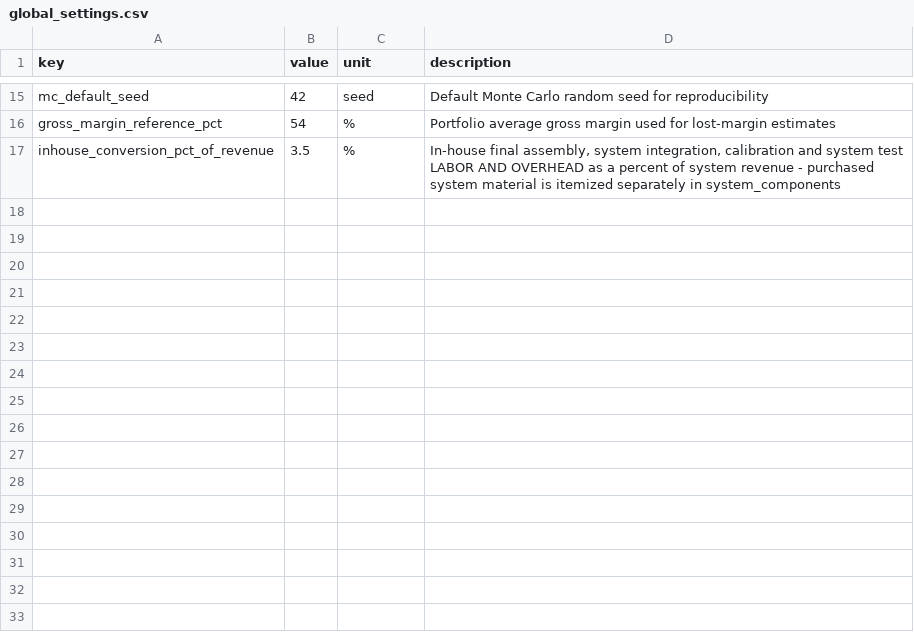
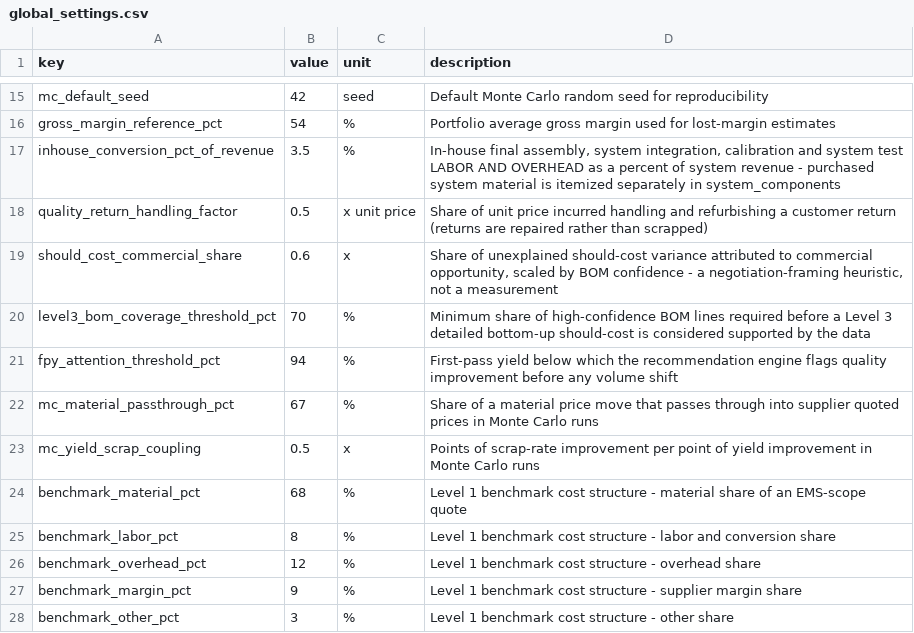
Before and after one commit to natalie-gendron/apex-ems-economics-studio, a CSV file: apex_ems_economics/data/sample/global_settings.csv, drawn as a sheet; only a part is shown, gaps mark what is left out.

```diff
--- a/apex_ems_economics/data/sample/global_settings.csv
+++ b/apex_ems_economics/data/sample/global_settings.csv
@@ -17 +17,12 @@ gross_margin_reference_pct,54,%,Portfolio average gross margin used for lost-mar
 inhouse_conversion_pct_of_revenue,3.5,%,"In-house final assembly, system integration, calibration and system test LABOR AND OVERHEAD as a percent of system revenue - purchased system material is itemized separately in system_components"
+quality_return_handling_factor,0.5,x unit price,Share of unit price incurred handling and refurbishing a customer return (returns are repaired rather than scrapped)
+should_cost_commercial_share,0.6,x,"Share of unexplained should-cost variance attributed to commercial opportunity, scaled by BOM confidence - a negotiation-framing heuristic, not a measurement"
+level3_bom_coverage_threshold_pct,70,%,Minimum share of high-confidence BOM lines required before a Level 3 detailed bottom-up should-cost is considered supported by the data
+fpy_attention_threshold_pct,94,%,First-pass yield below which the recommendation engine flags quality improvement before any volume shift
+mc_material_passthrough_pct,67,%,Share of a material price move that passes through into supplier quoted prices in Monte Carlo runs
+mc_yield_scrap_coupling,0.5,x,Points of scrap-rate improvement per point of yield improvement in Monte Carlo runs
+benchmark_material_pct,68,%,Level 1 benchmark cost structure - material share of an EMS-scope quote
+benchmark_labor_pct,8,%,Level 1 benchmark cost structure - labor and conversion share
+benchmark_overhead_pct,12,%,Level 1 benchmark cost structure - overhead share
+benchmark_margin_pct,9,%,Level 1 benchmark cost structure - supplier margin share
+benchmark_other_pct,3,%,Level 1 benchmark cost structure - other share
```
Also changed, not shown: 13 other files.
